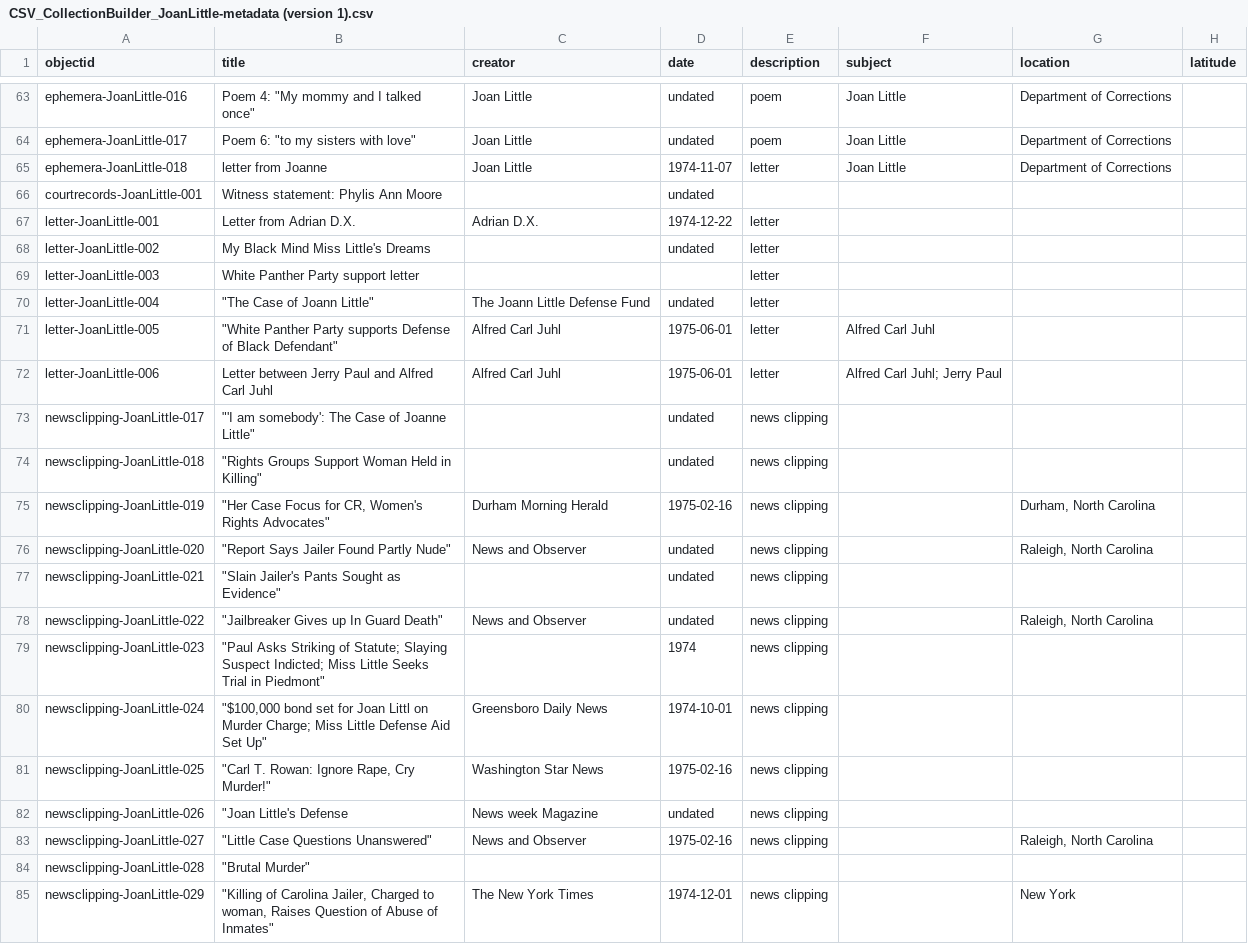
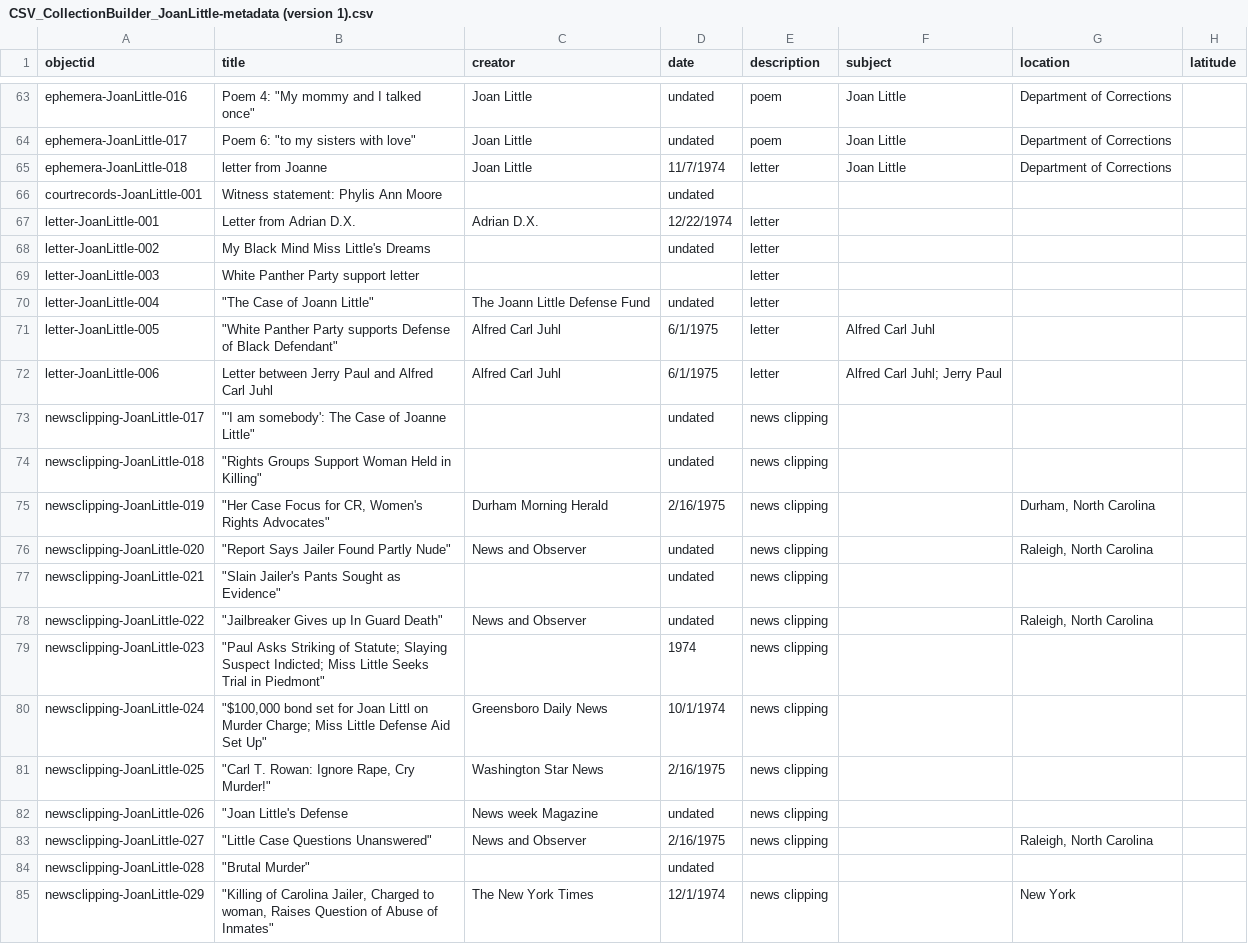
Before and after one commit to anotherblackarchivist/joan-little-digital-exhibit, a CSV file: objects/CSV_CollectionBuilder_JoanLittle-metadata (version 1).csv, drawn as a sheet; only a part is shown, gaps mark what is left out; the diff covers the shown part only; the diff names each change by its address in the sheet, - before the commit and + after, or states it on an @@ line.

```diff
--- a/objects/CSV_CollectionBuilder_JoanLittle-metadata (version 1).csv
+++ b/objects/CSV_CollectionBuilder_JoanLittle-metadata (version 1).csv
-D65 (date): 1974-11-07
+D65 (date): 11/7/1974
-D67 (date): 1974-12-22
+D67 (date): 12/22/1974
-D71:D72 (date): 1975-06-01
+D71:D72 (date): 6/1/1975
-D75 (date): 1975-02-16
+D75 (date): 2/16/1975
-D80 (date): 1974-10-01
+D80 (date): 10/1/1974
-D81 (date): 1975-02-16
+D81 (date): 2/16/1975
-D83 (date): 1975-02-16
+D83 (date): 2/16/1975
-D84 (date): (empty)
+D84 (date): undated
-D85 (date): 1974-12-01
+D85 (date): 12/1/1974
```
Also changed, not shown: 3 edited cells elsewhere in this file, 1 other file.
